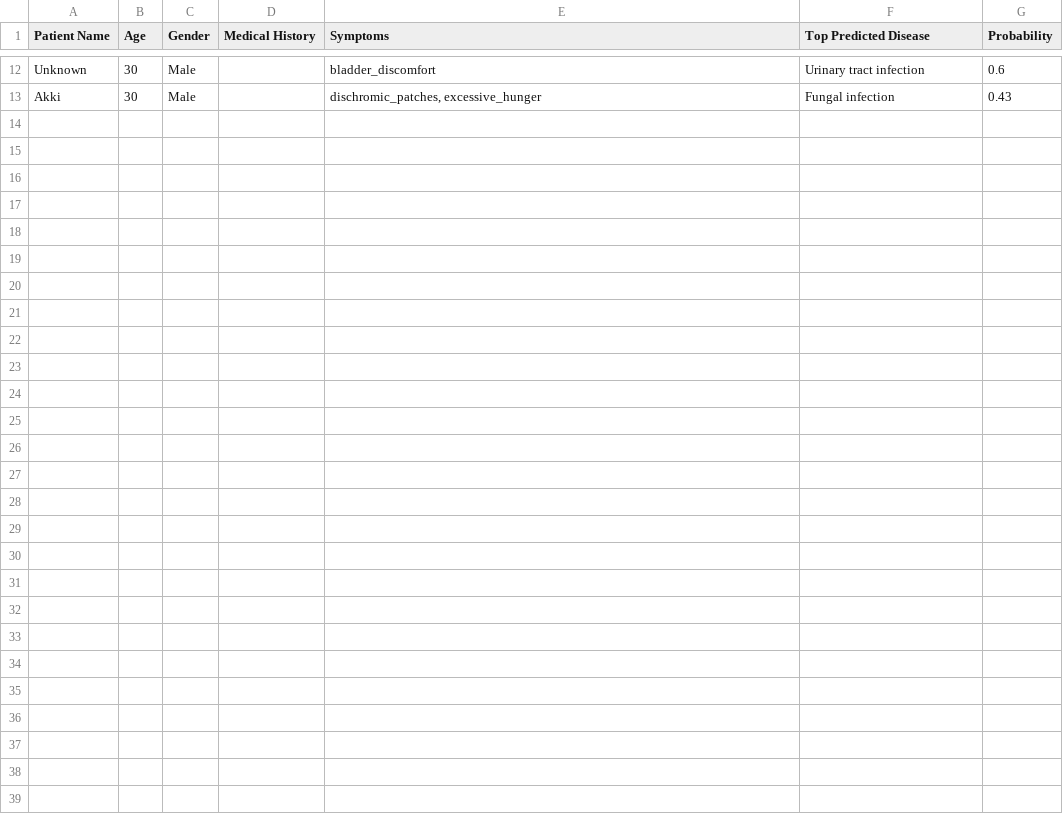
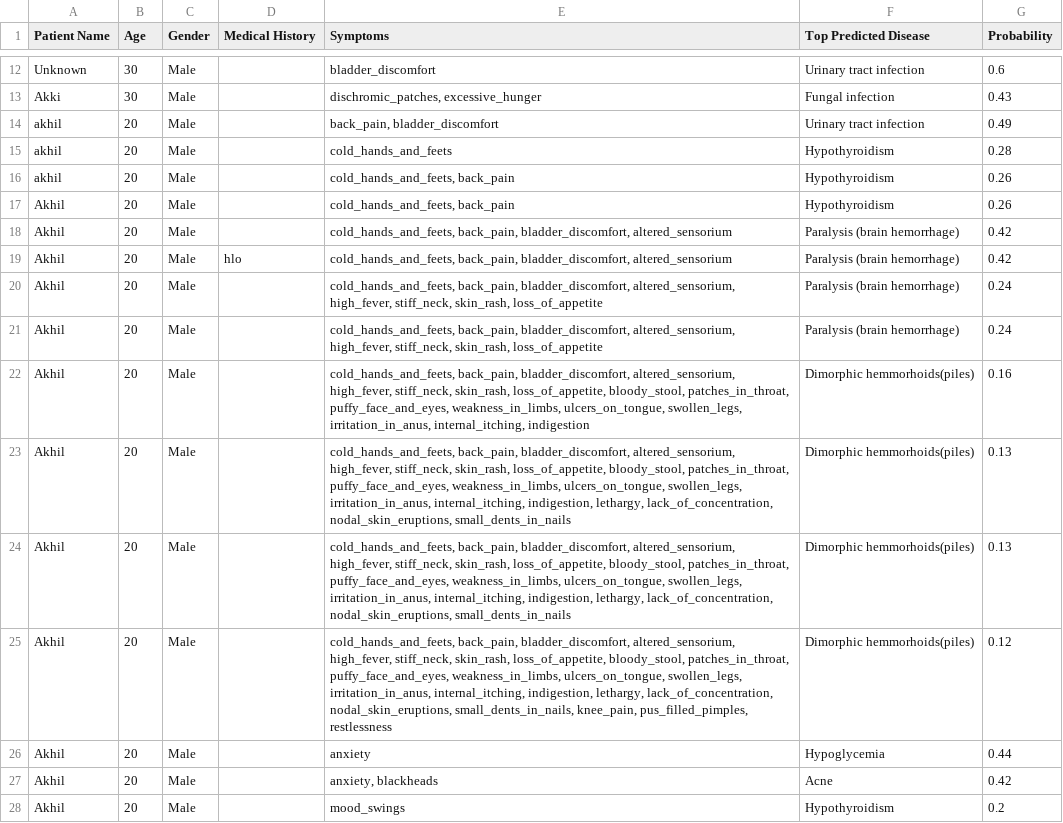
Before and after one commit to Akhil099777/puri-frontend, a CSV file: patient_history.csv, drawn as a sheet; only a part is shown, gaps mark what is left out; the diff names each change by its address in the sheet, - before the commit and + after, or states it on an @@ line.

```diff
--- a/patient_history.csv
+++ b/patient_history.csv
+row 14: akhil | 20 | Male |  | back_pain, bladder_discomfort | Urinary tract infection | 0.49
+row 15: akhil | 20 | Male |  | cold_hands_and_feets | Hypothyroidism | 0.28
+row 16: akhil | 20 | Male |  | cold_hands_and_feets, back_pain | Hypothyroidism | 0.26
+row 17: Akhil | 20 | Male |  | cold_hands_and_feets, back_pain | Hypothyroidism | 0.26
+row 18: Akhil | 20 | Male |  | cold_hands_and_feets, back_pain, bladder_discomfort, altered_sensorium | Paralysis (brain hemorrhage) | 0.42
+row 19: Akhil | 20 | Male | hlo | cold_hands_and_feets, back_pain, bladder_discomfort, altered_sensorium | Paralysis (brain hemorrhage) | 0.42
+row 20: Akhil | 20 | Male |  | cold_hands_and_feets, back_pain, bladder_discomfort, altered_sensorium, high_fever, stiff_neck, skin_rash, loss_of_appetite | Paralysis (brain hemorrhage) | 0.24
+row 21: Akhil | 20 | Male |  | cold_hands_and_feets, back_pain, bladder_discomfort, altered_sensorium, high_fever, stiff_neck, skin_rash, loss_of_appetite | Paralysis (brain hemorrhage) | 0.24
+row 22: Akhil | 20 | Male |  | cold_hands_and_feets, back_pain, bladder_discomfort, altered_sensorium, high_fever, stiff_neck, skin_rash, loss_of_appetite, bloody_stool, patches_in_throat, puffy_face_and_eyes, weakness_in_limbs, ulcers_on_tongue, swollen_legs, irritation_in_anus, internal_itching, indigestion | Dimorphic hemmorhoids(piles) | 0.16
+row 23: Akhil | 20 | Male |  | cold_hands_and_feets, back_pain, bladder_discomfort, altered_sensorium, high_fever, stiff_neck, skin_rash, loss_of_appetite, bloody_stool, patches_in_throat, puffy_face_and_eyes, weakness_in_limbs, ulcers_on_tongue, swollen_legs, irritation_in_anus, internal_itching, indigestion, lethargy, lack_of_concentration, nodal_skin_eruptions, small_dents_in_nails | Dimorphic hemmorhoids(piles) | 0.13
+row 24: Akhil | 20 | Male |  | cold_hands_and_feets, back_pain, bladder_discomfort, altered_sensorium, high_fever, stiff_neck, skin_rash, loss_of_appetite, bloody_stool, patches_in_throat, puffy_face_and_eyes, weakness_in_limbs, ulcers_on_tongue, swollen_legs, irritation_in_anus, internal_itching, indigestion, lethargy, lack_of_concentration, nodal_skin_eruptions, small_dents_in_nails | Dimorphic hemmorhoids(piles) | 0.13
+row 25: Akhil | 20 | Male |  | cold_hands_and_feets, back_pain, bladder_discomfort, altered_sensorium, high_fever, stiff_neck, skin_rash, loss_of_appetite, bloody_stool, patches_in_throat, puffy_face_and_eyes, weakness_in_limbs, ulcers_on_tongue, swollen_legs, irritation_in_anus, internal_itching, indigestion, lethargy, lack_of_concentration, nodal_skin_eruptions, small_dents_in_nails, knee_pain, pus_filled_pimples, restlessness | Dimorphic hemmorhoids(piles) | 0.12
+row 26: Akhil | 20 | Male |  | anxiety | Hypoglycemia | 0.44
+row 27: Akhil | 20 | Male |  | anxiety, blackheads | Acne | 0.42
+row 28: Akhil | 20 | Male |  | mood_swings | Hypothyroidism | 0.2
```
Also changed, not shown: 3 other files.
